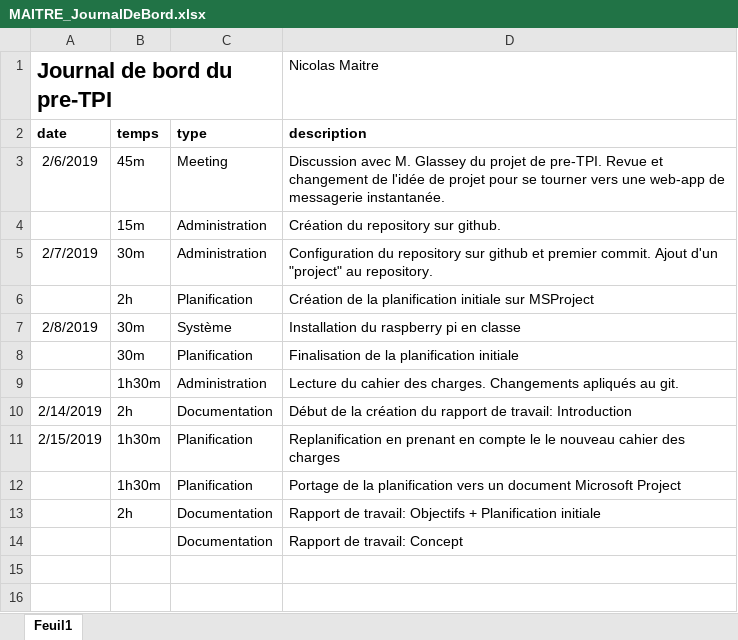
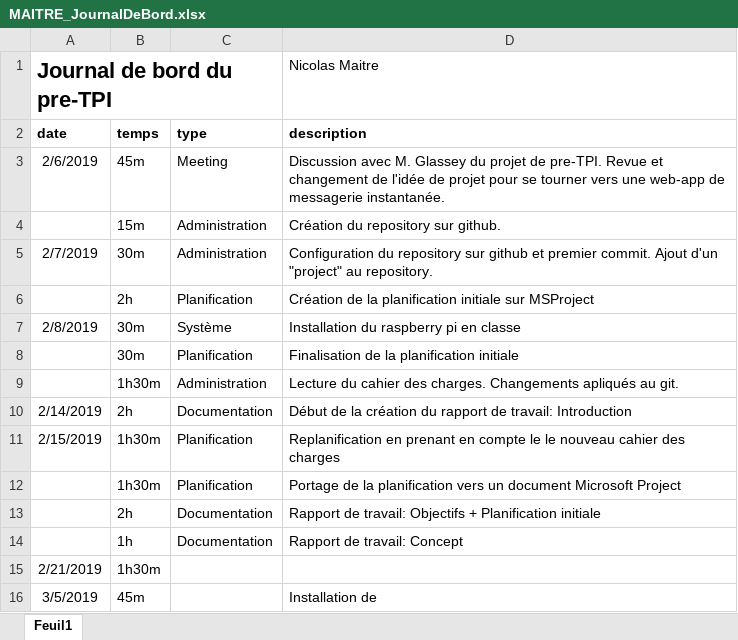
Before and after one commit to nicolas-maitre/PRETPI_MAITRE, an Excel workbook: documentation/MAITRE_JournalDeBord.xlsx, sheet Feuil1, drawn as a sheet; values as stored, in another font and other column widths than the file's, no borders; the diff names each change by its address in the sheet, - before the commit and + after, or states it on an @@ line.

```diff
--- a/documentation/MAITRE_JournalDeBord.xlsx (sheet Feuil1)
+++ b/documentation/MAITRE_JournalDeBord.xlsx (sheet Feuil1)
-B14 (temps): (empty)
+B14 (temps): 1h
+row 15: 2/21/2019 | 1h30m
+row 16: 3/5/2019 | 45m |  | Installation de
```
Also changed, not shown: 1 other file.
